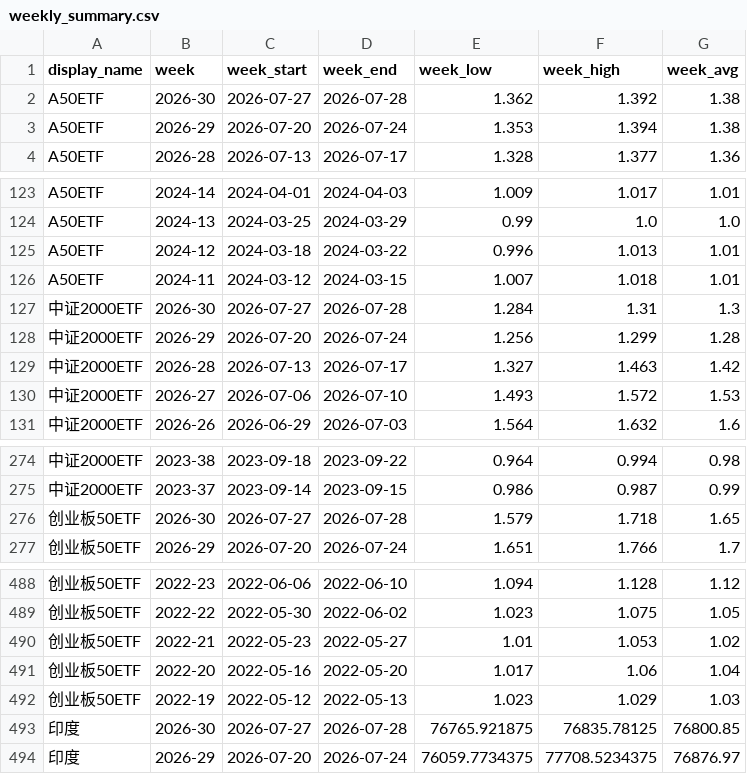
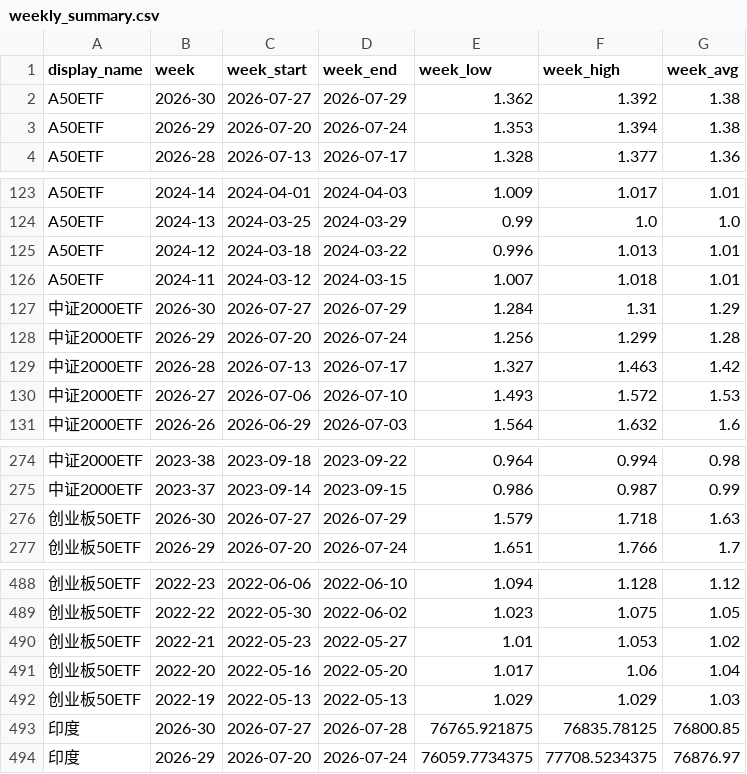
Before and after one commit to cc1024/market-data, a CSV file: data/weekly_summary.csv, drawn as a sheet; only a part is shown, gaps mark what is left out.

```diff
--- a/data/weekly_summary.csv
+++ b/data/weekly_summary.csv
@@ -1,3 +1,3 @@
 display_name,week,week_start,week_end,week_low,week_high,week_avg
-A50ETF,2026-30,2026-07-27,2026-07-28,1.362,1.392,1.38
+A50ETF,2026-30,2026-07-27,2026-07-29,1.362,1.392,1.38
 A50ETF,2026-29,2026-07-20,2026-07-24,1.353,1.394,1.38
@@ -126,3 +126,3 @@ A50ETF,2024-12,2024-03-18,2024-03-22,0.996,1.013,1.01
 A50ETF,2024-11,2024-03-12,2024-03-15,1.007,1.018,1.01
-中证2000ETF,2026-30,2026-07-27,2026-07-28,1.284,1.31,1.3
+中证2000ETF,2026-30,2026-07-27,2026-07-29,1.284,1.31,1.29
 中证2000ETF,2026-29,2026-07-20,2026-07-24,1.256,1.299,1.28
@@ -275,3 +275,3 @@ A50ETF,2024-11,2024-03-12,2024-03-15,1.007,1.018,1.01
 中证2000ETF,2023-37,2023-09-14,2023-09-15,0.986,0.987,0.99
-创业板50ETF,2026-30,2026-07-27,2026-07-28,1.579,1.718,1.65
+创业板50ETF,2026-30,2026-07-27,2026-07-29,1.579,1.718,1.63
 创业板50ETF,2026-29,2026-07-20,2026-07-24,1.651,1.766,1.7
@@ -491,3 +491,3 @@ A50ETF,2024-11,2024-03-12,2024-03-15,1.007,1.018,1.01
 创业板50ETF,2022-20,2022-05-16,2022-05-20,1.017,1.06,1.04
-创业板50ETF,2022-19,2022-05-12,2022-05-13,1.023,1.029,1.03
+创业板50ETF,2022-19,2022-05-13,2022-05-13,1.029,1.029,1.03
 印度,2026-30,2026-07-27,2026-07-28,76765.921875,76835.78125,76800.85
```
Also changed, not shown: data/latest_prices.csv, data/latest_prices_display.csv, 10 other files.
